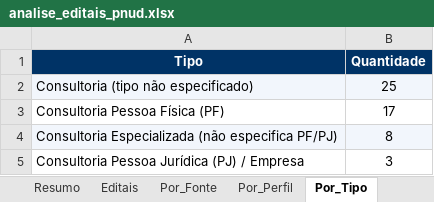
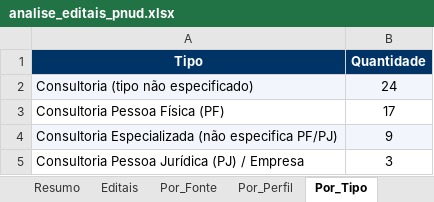
Before and after one commit to ams1974/analise-editais, an Excel workbook: analise_editais_pnud.xlsx, sheet Por_Tipo, drawn as a sheet; values as stored, in another font and other column widths than the file's, no borders; the diff names each change by its address in the sheet, - before the commit and + after, or states it on an @@ line.

```diff
--- a/analise_editais_pnud.xlsx (sheet Por_Tipo)
+++ b/analise_editais_pnud.xlsx (sheet Por_Tipo)
-B2 (Quantidade): 25
+B2 (Quantidade): 24
-B4 (Quantidade): 8
+B4 (Quantidade): 9
```
Also changed, not shown: sheet Editais, sheet Por_Area, sheet Por_Orgao, sheet Resumo, 6 other files.
